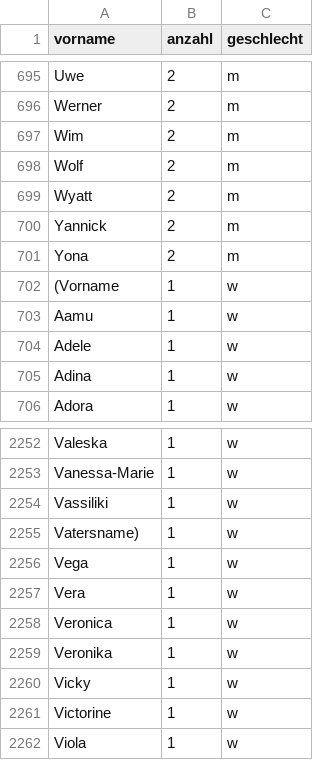
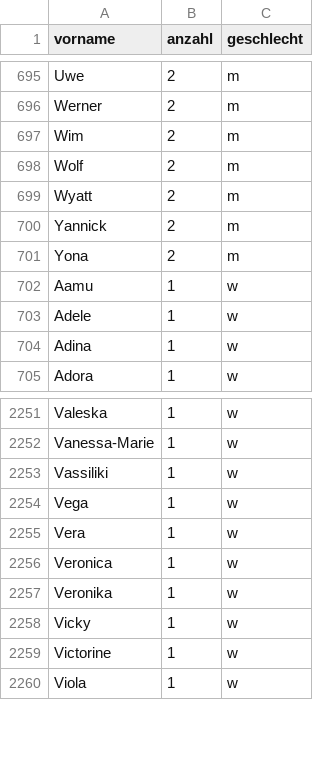
Before and after one commit to th0br0/berlin-firstnames, a CSV file: data/raw/vornamen-2012-spandau.csv, drawn as a sheet; only a part is shown, gaps mark what is left out.

```diff
--- a/data/raw/vornamen-2012-spandau.csv
+++ b/data/raw/vornamen-2012-spandau.csv
@@ -701,3 +701,2 @@ Yannick;2;m
 Yona;2;m
-(Vorname;1;w
 Aamu;1;w
@@ -2254,3 +2253,2 @@ Vanessa-Marie;1;w
 Vassiliki;1;w
-Vatersname);1;w
 Vega;1;w
```
Also changed, not shown: data/raw/vornamen-2012-reinickendorf.csv, data/raw/vornamen-2012-tempelhof-schoeneberg.csv, 4 other files.
